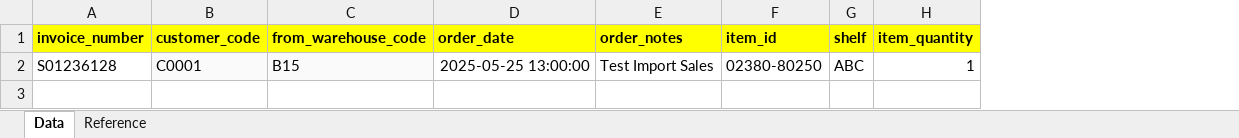
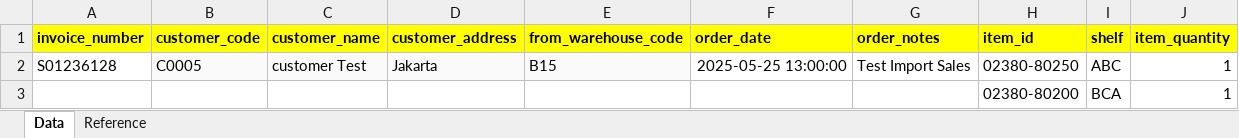
Before and after one commit to creativebizint/wakasa, an Excel workbook: public/files/sample_sales.xlsx, sheet Data, drawn as a sheet; values as stored, in another font and other column widths than the file's, no borders; the diff names each change by its address in the sheet, - before the commit and + after, or states it on an @@ line.

Commit message:
update customers

```diff
--- a/public/files/sample_sales.xlsx (sheet Data)
+++ b/public/files/sample_sales.xlsx (sheet Data)
+column C (customer_name), row 2: customer Test
+column D (customer_address), row 2: Jakarta
-B2 (customer_code): C0001
+B2 (customer_code): C0005
+row 3:  |  |  |  |  |  |  | 02380-80200 | BCA | 1
```
Also changed, not shown: 12 other files.
